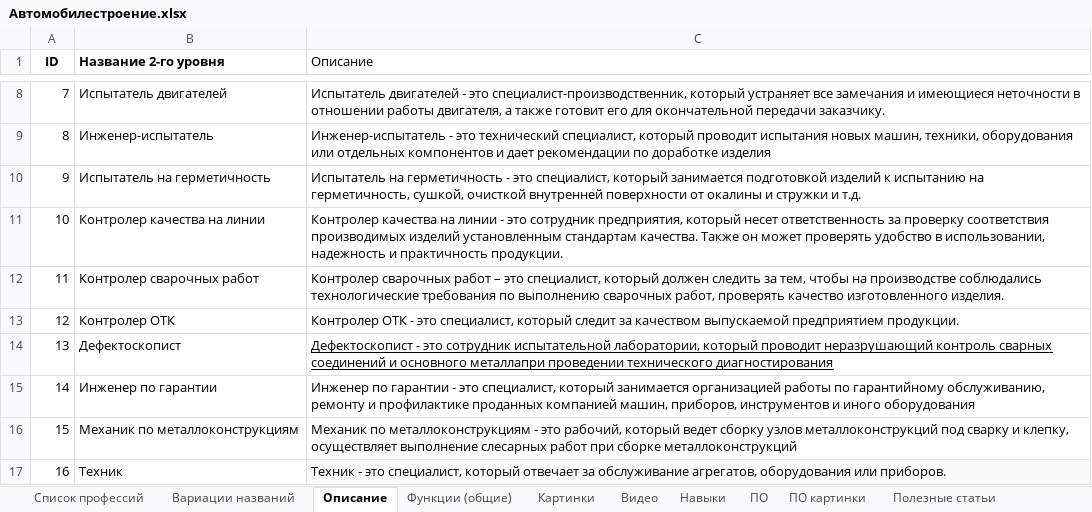
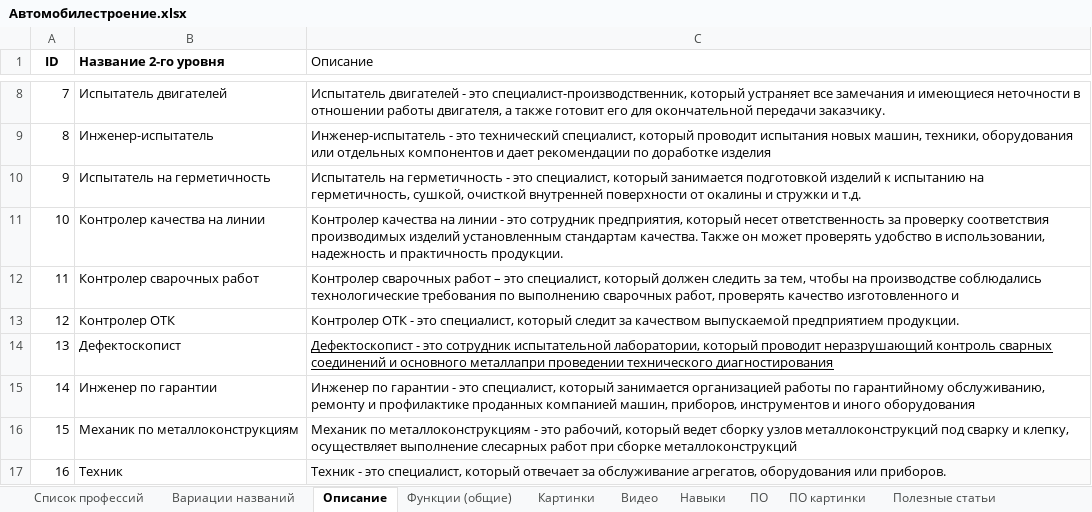
Before and after one commit to SalomanYu/ED_Telegram, an Excel workbook: Humanitarian_VS_Technical/Data/Professions/Автомобилестроение.xlsx, sheet Описание, drawn as a sheet; only a part is shown, gaps mark what is left out; values as stored, in another font and other column widths than the file's, no borders; the diff names each change by its address in the sheet, - before the commit and + after, or states it on an @@ line.

```diff
--- a/Humanitarian_VS_Technical/Data/Professions/Автомобилестроение.xlsx (sheet Описание)
+++ b/Humanitarian_VS_Technical/Data/Professions/Автомобилестроение.xlsx (sheet Описание)
-C12 (Описание): …качество изготовленного изделия.
+C12 (Описание): …качество изготовленного и
```
Also changed, not shown: sheet Список профессий, sheet Функции (общие), sheet Навыки, Humanitarian_VS_Technical/Data/Professions/107 Правоохранительные ограны.xlsx, Humanitarian_VS_Technical/Data/Professions/41 Юриспруденция.xlsx, 7 other files.
